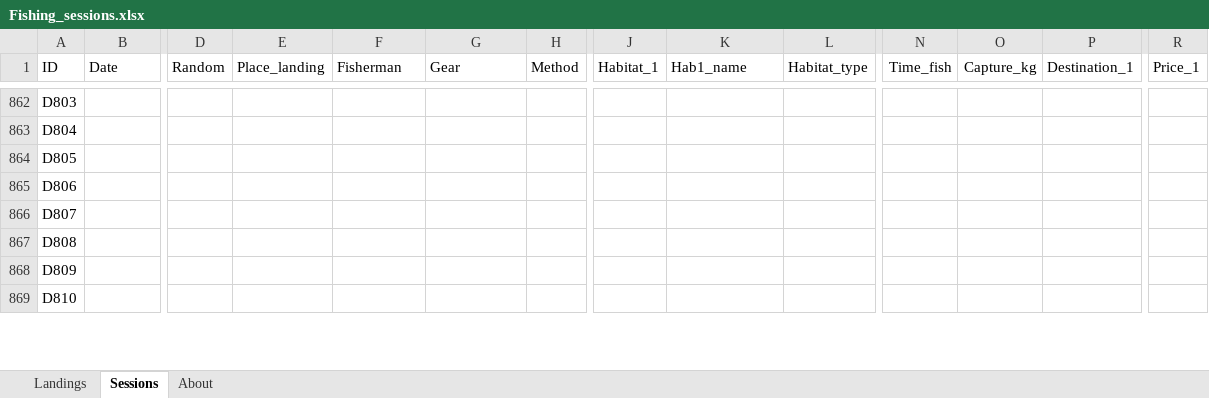
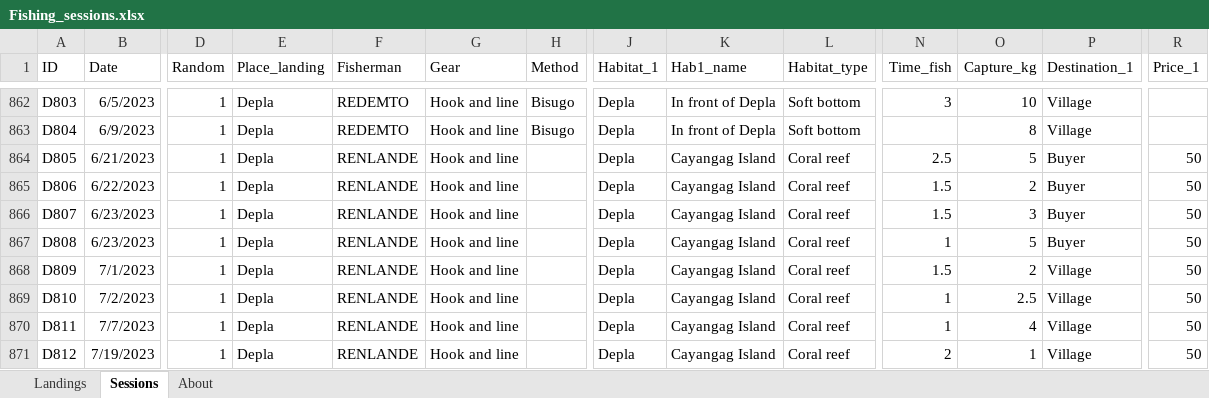
Before and after one commit to victor-brun/food-sfb, an Excel workbook: Data/Fishing_sessions.xlsx, sheet Sessions, drawn as a sheet; only a part is shown, gaps mark what is left out; values as stored, in another font and other column widths than the file's, no borders; rows hold the shown columns only; the diff covers the shown part only; the diff names each change by its address in the sheet, - before the commit and + after, or states it on an @@ line.

```diff
--- a/Data/Fishing_sessions.xlsx (sheet Sessions)
+++ b/Data/Fishing_sessions.xlsx (sheet Sessions)
-B862 (Date): (empty)
+B862 (Date): 6/5/2023
-D862:D869 (Random): (empty)
+D862:D869 (Random): 1
-E862:E869 (Place_landing): (empty)
+E862:E869 (Place_landing): Depla
-F862:F863 (Fisherman): (empty)
+F862:F863 (Fisherman): REDEMTO
-G862:G869 (Gear): (empty)
+G862:G869 (Gear): Hook and line
-H862:H863 (Method): (empty)
+H862:H863 (Method): Bisugo
-J862:J869 (Habitat_1): (empty)
+J862:J869 (Habitat_1): Depla
-K862:K863 (Hab1_name): (empty)
+K862:K863 (Hab1_name): In front of Depla
-L862:L863 (Habitat_type): (empty)
+L862:L863 (Habitat_type): Soft bottom
-N862 (Time_fish): (empty)
+N862 (Time_fish): 3
-O862 (Capture_kg): (empty)
+O862 (Capture_kg): 10
-P862:P863 (Destination_1): (empty)
+P862:P863 (Destination_1): Village
-B863 (Date): (empty)
+B863 (Date): 6/9/2023
-O863 (Capture_kg): (empty)
+O863 (Capture_kg): 8
-B864 (Date): (empty)
+B864 (Date): 6/21/2023
-F864:F869 (Fisherman): (empty)
+F864:F869 (Fisherman): RENLANDE
-K864:K869 (Hab1_name): (empty)
+K864:K869 (Hab1_name): Cayangag Island
-L864:L869 (Habitat_type): (empty)
+L864:L869 (Habitat_type): Coral reef
-N864 (Time_fish): (empty)
+N864 (Time_fish): 2.5
-O864 (Capture_kg): (empty)
+O864 (Capture_kg): 5
-P864:P867 (Destination_1): (empty)
+P864:P867 (Destination_1): Buyer
-R864:R869 (Price_1): (empty)
+R864:R869 (Price_1): 50
-B865 (Date): (empty)
+B865 (Date): 6/22/2023
-N865:N866 (Time_fish): (empty)
+N865:N866 (Time_fish): 1.5
-O865 (Capture_kg): (empty)
+O865 (Capture_kg): 2
-B866:B867 (Date): (empty)
+B866:B867 (Date): 6/23/2023
-O866 (Capture_kg): (empty)
+O866 (Capture_kg): 3
-N867 (Time_fish): (empty)
+N867 (Time_fish): 1
-O867 (Capture_kg): (empty)
+O867 (Capture_kg): 5
-B868 (Date): (empty)
+B868 (Date): 7/1/2023
-N868 (Time_fish): (empty)
+N868 (Time_fish): 1.5
-O868 (Capture_kg): (empty)
+O868 (Capture_kg): 2
-P868:P869 (Destination_1): (empty)
+P868:P869 (Destination_1): Village
-B869 (Date): (empty)
+B869 (Date): 7/2/2023
-N869 (Time_fish): (empty)
+N869 (Time_fish): 1
-O869 (Capture_kg): (empty)
+O869 (Capture_kg): 2.5
+row 870: D811 | 7/7/2023 | 1 | Depla | RENLANDE | Hook and line |  | Depla | Cayangag Island | Coral reef | 1 | 4 | Village | 50
+row 871: D812 | 7/19/2023 | 1 | Depla | RENLANDE | Hook and line |  | Depla | Cayangag Island | Coral reef | 2 | 1 | Village | 50
```
Also changed, not shown: 171 added rows and 124 edited cells elsewhere in this sheet, Data/Consumption_SFB.xlsx, Data/Macmon_data.xlsx, 15 other files.
